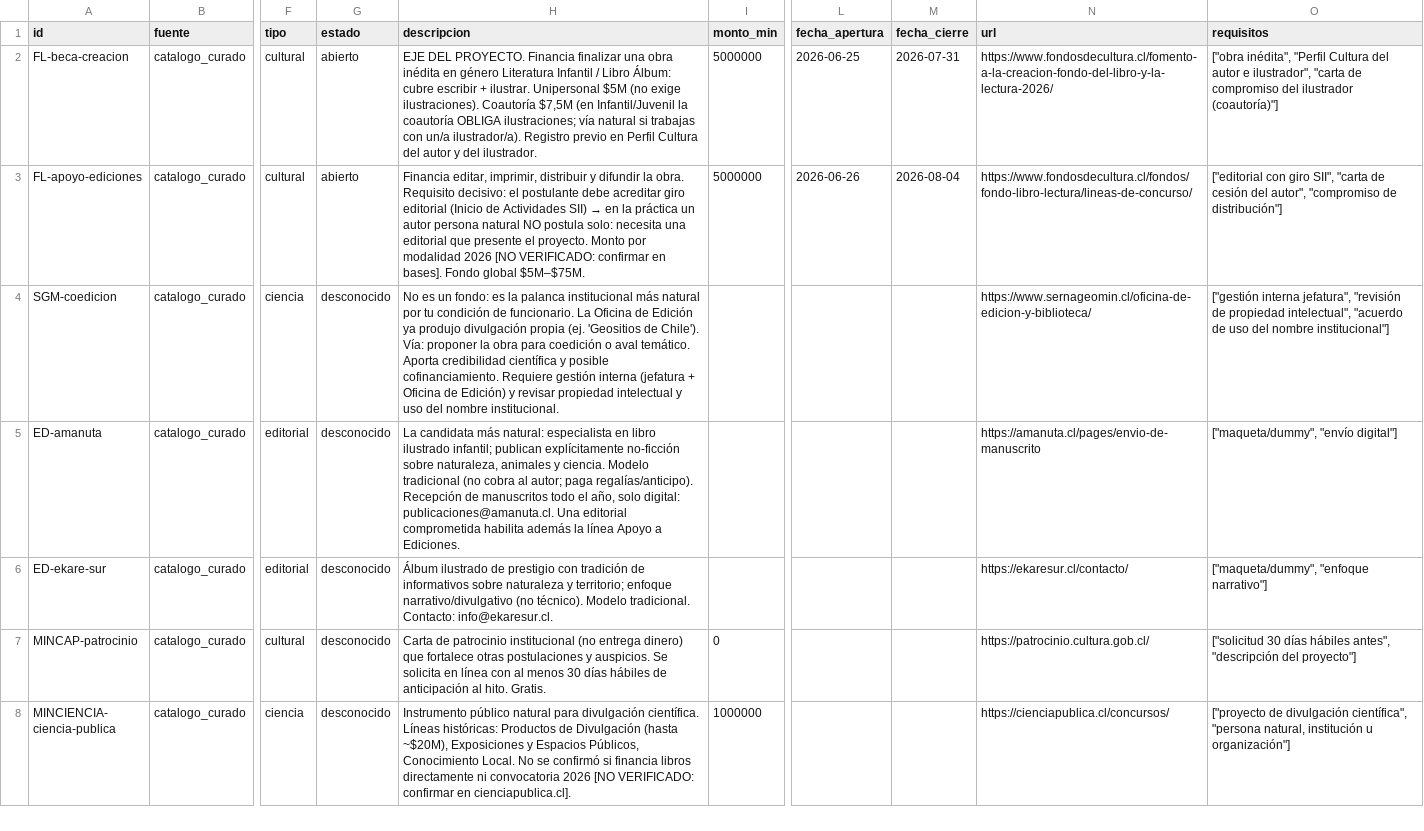
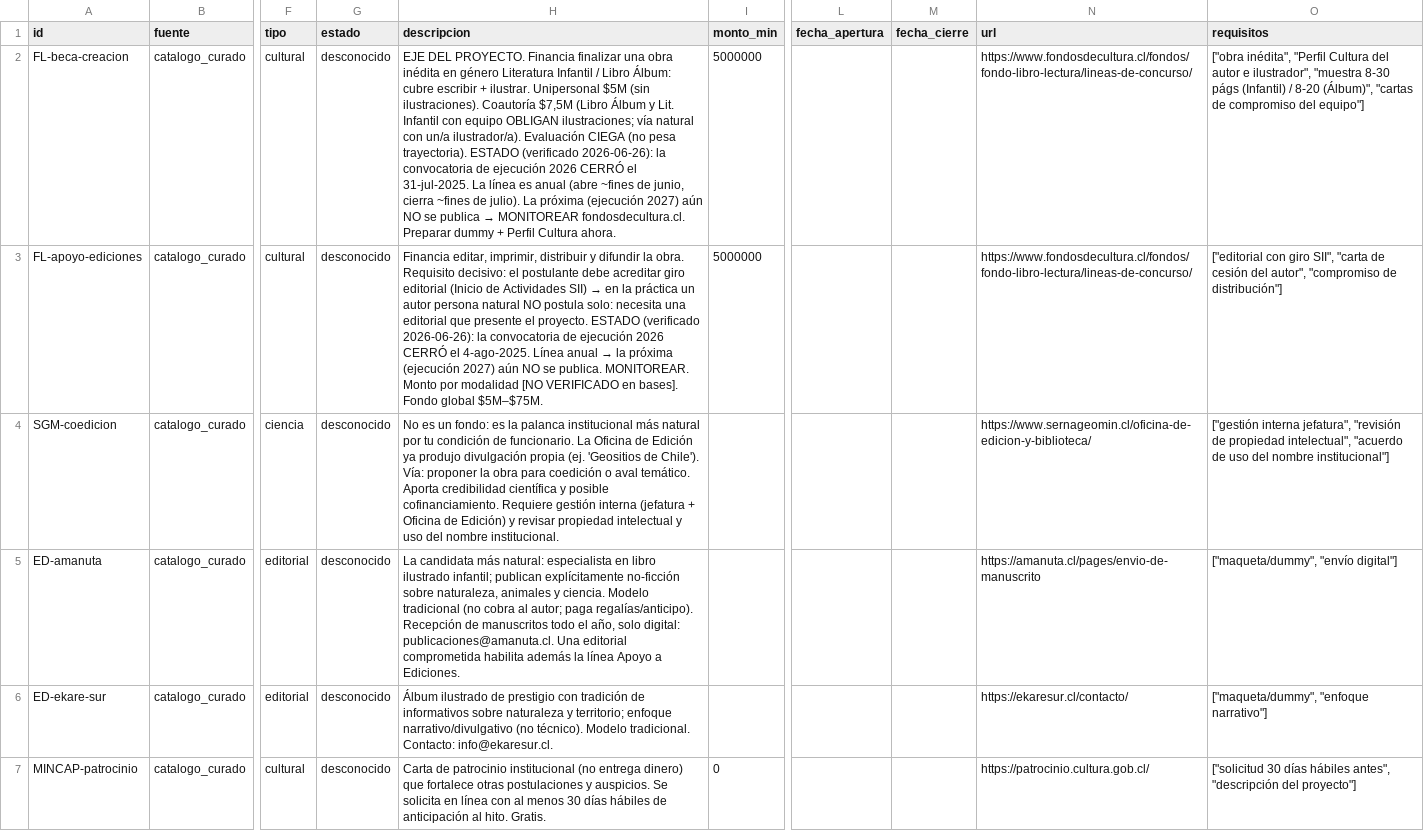
Before and after one commit to MendozaVolcanic/geoninos-fondos, a CSV file: data/fondos_divulgacion.csv, drawn as a sheet; only a part is shown, gaps mark what is left out; the shorter side is filled out with more unchanged rows; the diff names each change by its address in the sheet, - before the commit and + after, or states it on an @@ line.

```diff
--- a/data/fondos_divulgacion.csv
+++ b/data/fondos_divulgacion.csv
-G2:G3 (estado): abierto
+G2:G3 (estado): desconocido
@@ H2 (descripcion): …Unipersonal $5M (no exige ilustraciones). Coautoría $7,5M (en Infantil/Juvenil la coautoría OBLIGA ilustraciones; vía natural si trabajas con un/a ilustrador/a). Registro previo en Perfil Cultura del autor y del ilustrador. → …Unipersonal $5M (sin ilustraciones). Coautoría $7,5M (Libro Álbum y Lit. Infantil con equipo OBLIGAN ilustraciones; vía natural con un/a ilustrador/a). Evaluación CIEGA (no pesa trayectoria). ESTADO (verificado 2026-06-26): la convocatoria de ejecución 2026 CERRÓ el 31-jul-2025. La línea es anual (abre ~fines de junio, cierra ~fines de julio). La próxima (ejecución 2027) aún NO se publica → MONITOREAR fondosdecultura.cl. Preparar dummy + Perfil Cultura ahora. @@
-L2 (fecha_apertura): 2026-06-25
+L2 (fecha_apertura): (empty)
-M2 (fecha_cierre): 2026-07-31
+M2 (fecha_cierre): (empty)
-N2 (url): https://www.fondosdecultura.cl/fomento-a-la-creacion-fondo-del-libro-y-la-lectura-2026/
+N2 (url): https://www.fondosdecultura.cl/fondos/fondo-libro-lectura/lineas-de-concurso/
-O2 (requisitos): …e ilustrador", "carta de compromiso del ilustrador (coautoría)"]
+O2 (requisitos): …e ilustrador", "muestra 8-30 págs (Infantil) / 8-20 (Álbum)", "cartas de compromiso del equipo"]
@@ H3 (descripcion): …el proyecto. Monto por modalidad 2026 [NO VERIFICADO: confirmar en bases].… → …el proyecto. ESTADO (verificado 2026-06-26): la convocatoria de ejecución 2026 CERRÓ el 4-ago-2025. Línea anual → la próxima (ejecución 2027) aún NO se publica. MONITOREAR. Monto por modalidad [NO VERIFICADO en bases].… @@
-L3 (fecha_apertura): 2026-06-26
+L3 (fecha_apertura): (empty)
-M3 (fecha_cierre): 2026-08-04
+M3 (fecha_cierre): (empty)
```
Also changed, not shown: 1 other file.
